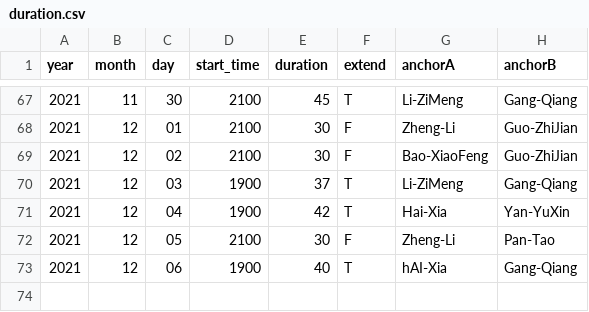
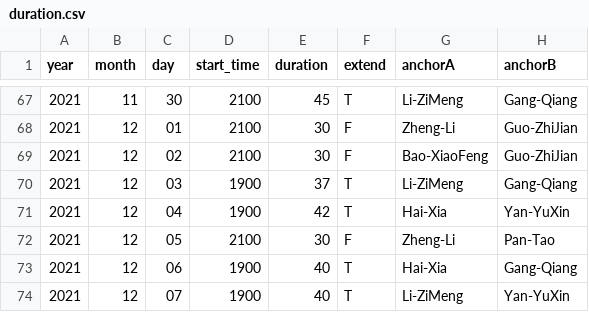
Before and after one commit to xiaoke0O/XinWenLianBo_duration, a CSV file: duration.csv, drawn as a sheet; only a part is shown, gaps mark what is left out.

Commit message:
增加2021-12-07

```diff
--- a/duration.csv
+++ b/duration.csv
@@ -72,2 +72,3 @@ year,month,day,start_time,duration,extend,anchorA,anchorB
 2021,12,05,2100,30,F,Zheng-Li,Pan-Tao
-2021,12,06,1900,40,T,hAI-Xia,Gang-Qiang
+2021,12,06,1900,40,T,Hai-Xia,Gang-Qiang
+2021,12,07,1900,40,T,Li-ZiMeng,Yan-YuXin
```
